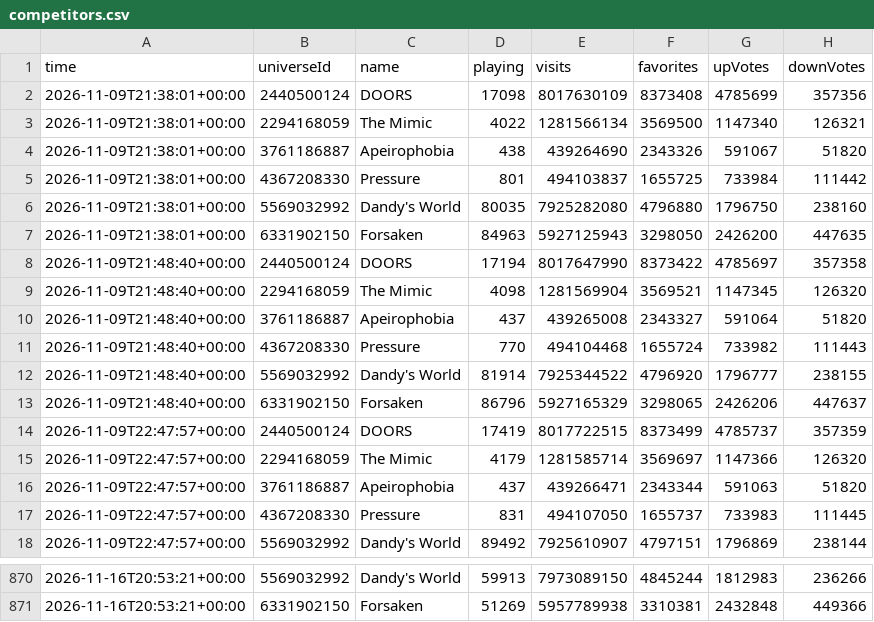
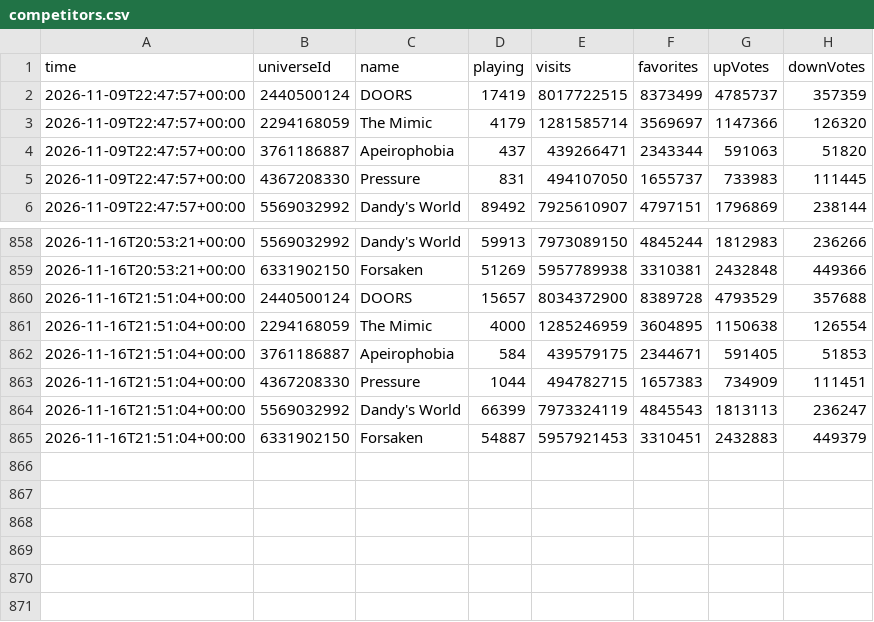
Before and after one commit to kebabsipuli/patient13-videos, a CSV file: data/competitors.csv, drawn as a sheet; only a part is shown, gaps mark what is left out.

```diff
--- a/data/competitors.csv
+++ b/data/competitors.csv
@@ -1,14 +1,2 @@
 time,universeId,name,playing,visits,favorites,upVotes,downVotes
-2026-11-09T21:38:01+00:00,2440500124,DOORS,17098,8017630109,8373408,4785699,357356
-2026-11-09T21:38:01+00:00,2294168059,The Mimic,4022,1281566134,3569500,1147340,126321
-2026-11-09T21:38:01+00:00,3761186887,Apeirophobia,438,439264690,2343326,591067,51820
-2026-11-09T21:38:01+00:00,4367208330,Pressure,801,494103837,1655725,733984,111442
-2026-11-09T21:38:01+00:00,5569032992,Dandy's World,80035,7925282080,4796880,1796750,238160
-2026-11-09T21:38:01+00:00,6331902150,Forsaken,84963,5927125943,3298050,2426200,447635
-2026-11-09T21:48:40+00:00,2440500124,DOORS,17194,8017647990,8373422,4785697,357358
-2026-11-09T21:48:40+00:00,2294168059,The Mimic,4098,1281569904,3569521,1147345,126320
-2026-11-09T21:48:40+00:00,3761186887,Apeirophobia,437,439265008,2343327,591064,51820
-2026-11-09T21:48:40+00:00,4367208330,Pressure,770,494104468,1655724,733982,111443
-2026-11-09T21:48:40+00:00,5569032992,Dandy's World,81914,7925344522,4796920,1796777,238155
-2026-11-09T21:48:40+00:00,6331902150,Forsaken,86796,5927165329,3298065,2426206,447637
 2026-11-09T22:47:57+00:00,2440500124,DOORS,17419,8017722515,8373499,4785737,357359
@@ -871 +859,7 @@ time,universeId,name,playing,visits,favorites,upVotes,downVotes
 2026-11-16T20:53:21+00:00,6331902150,Forsaken,51269,5957789938,3310381,2432848,449366
+2026-11-16T21:51:04+00:00,2440500124,DOORS,15657,8034372900,8389728,4793529,357688
+2026-11-16T21:51:04+00:00,2294168059,The Mimic,4000,1285246959,3604895,1150638,126554
+2026-11-16T21:51:04+00:00,3761186887,Apeirophobia,584,439579175,2344671,591405,51853
+2026-11-16T21:51:04+00:00,4367208330,Pressure,1044,494782715,1657383,734909,111451
+2026-11-16T21:51:04+00:00,5569032992,Dandy's World,66399,7973324119,4845543,1813113,236247
+2026-11-16T21:51:04+00:00,6331902150,Forsaken,54887,5957921453,3310451,2432883,449379
```
Also changed, not shown: data/p13_history.csv.
